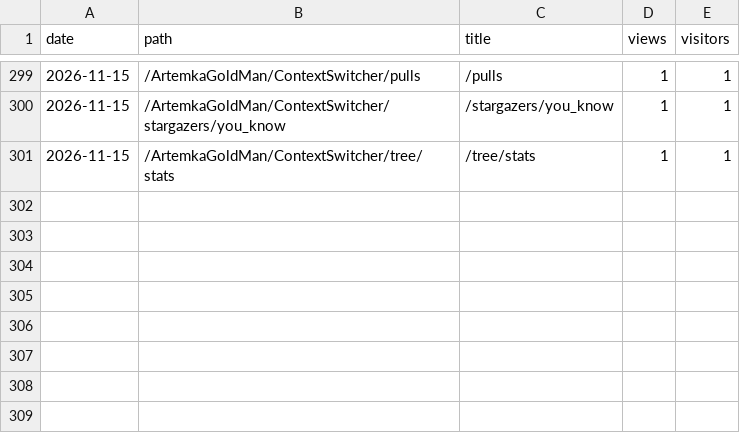
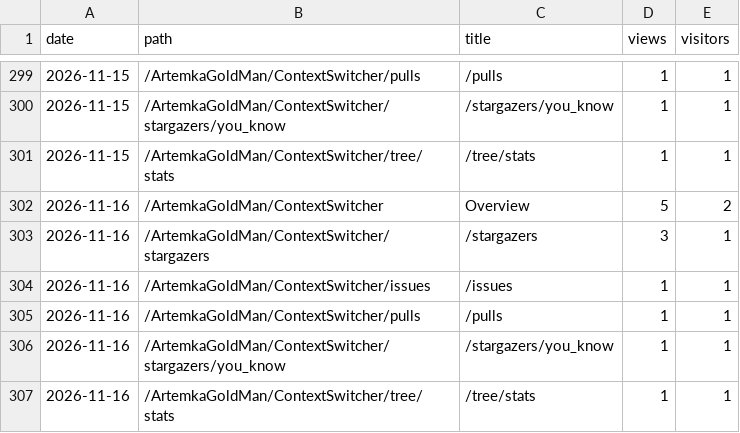
Before and after one commit to ArtemkaGoldMan/ContextSwitcher, a CSV file: paths.csv, drawn as a sheet; only a part is shown, gaps mark what is left out; the diff names each change by its address in the sheet, - before the commit and + after, or states it on an @@ line.

```diff
--- a/paths.csv
+++ b/paths.csv
+row 302: 2026-11-16 | /ArtemkaGoldMan/ContextSwitcher | Overview | 5 | 2
+row 303: 2026-11-16 | /ArtemkaGoldMan/ContextSwitcher/stargazers | /stargazers | 3 | 1
+row 304: 2026-11-16 | /ArtemkaGoldMan/ContextSwitcher/issues | /issues | 1 | 1
+row 305: 2026-11-16 | /ArtemkaGoldMan/ContextSwitcher/pulls | /pulls | 1 | 1
+row 306: 2026-11-16 | /ArtemkaGoldMan/ContextSwitcher/stargazers/you_know | /stargazers/you_know | 1 | 1
+row 307: 2026-11-16 | /ArtemkaGoldMan/ContextSwitcher/tree/stats | /tree/stats | 1 | 1
```
Also changed, not shown: downloads.csv, referrers.csv, 2 other files.
